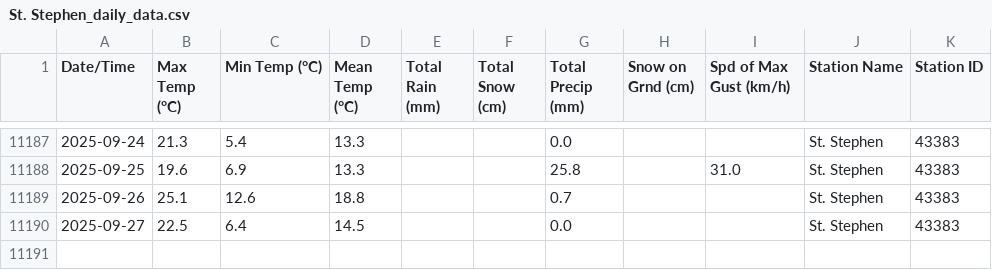
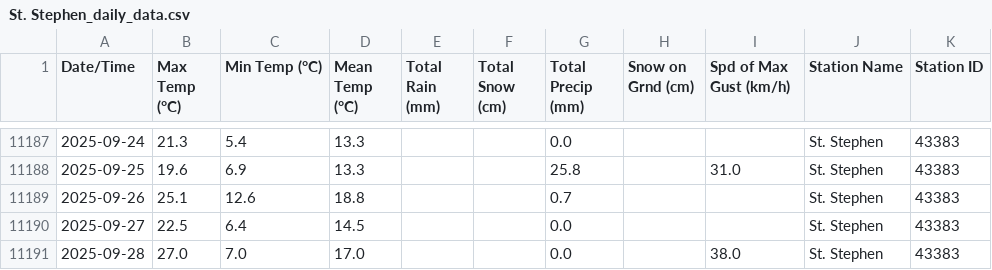
Before and after one commit to robertgwx/atl-climate-viewer, a CSV file: climate_data/NB/St. Stephen_daily_data.csv, drawn as a sheet; only a part is shown, gaps mark what is left out.

```diff
--- a/climate_data/NB/St. Stephen_daily_data.csv
+++ b/climate_data/NB/St. Stephen_daily_data.csv
@@ -11190 +11190,2 @@ Date/Time,Max Temp (°C),Min Temp (°C),Mean Temp (°C),Total Rain (mm),Total Sn
 2025-09-27,22.5,6.4,14.5,,,0.0,,,St. Stephen,43383
+2025-09-28,27.0,7.0,17.0,,,0.0,,38.0,St. Stephen,43383
```
Also changed, not shown: climate_data/NL/Mary's Harbour_daily_data.csv, climate_data/NS/Beaver Island_daily_data.csv, 47 other files.
